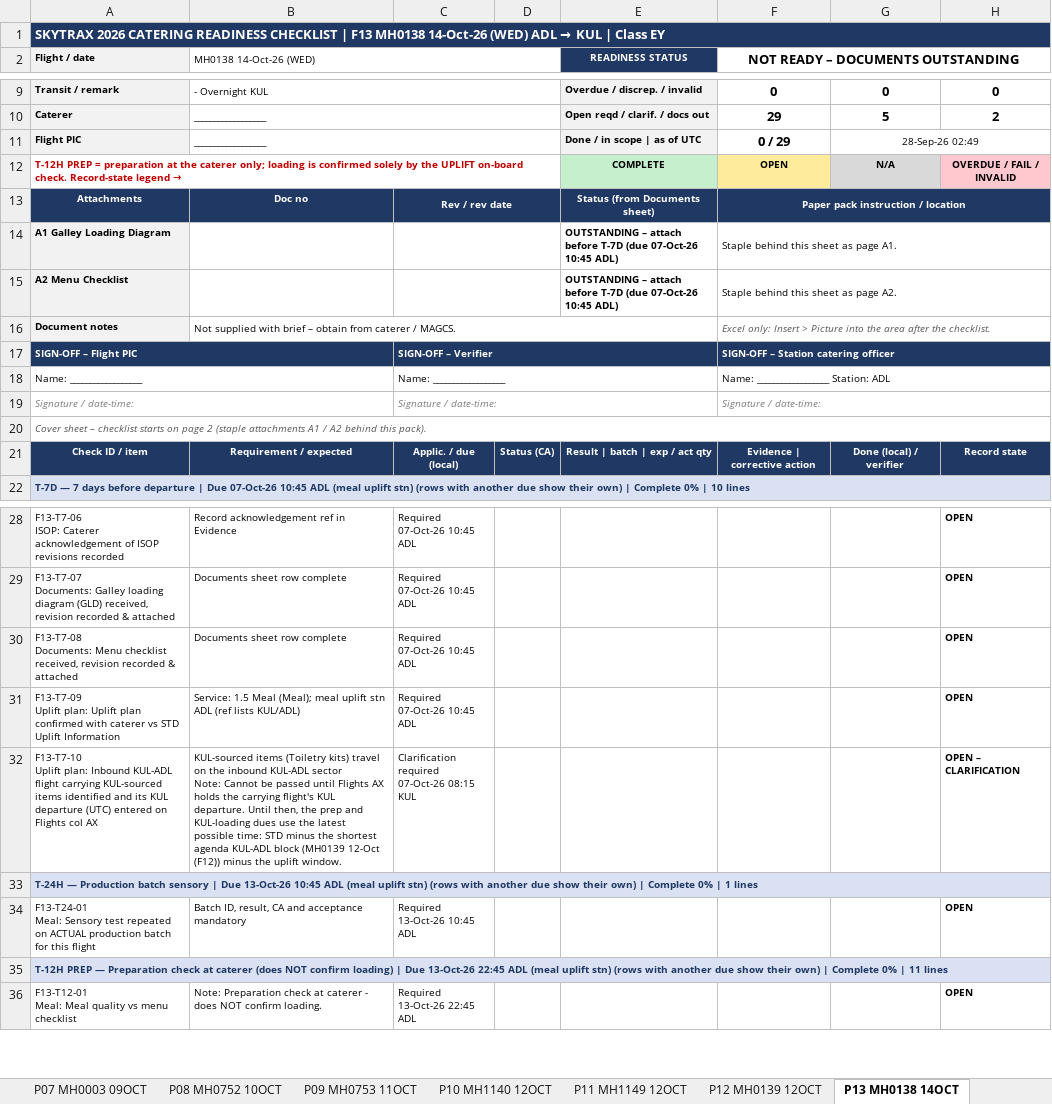
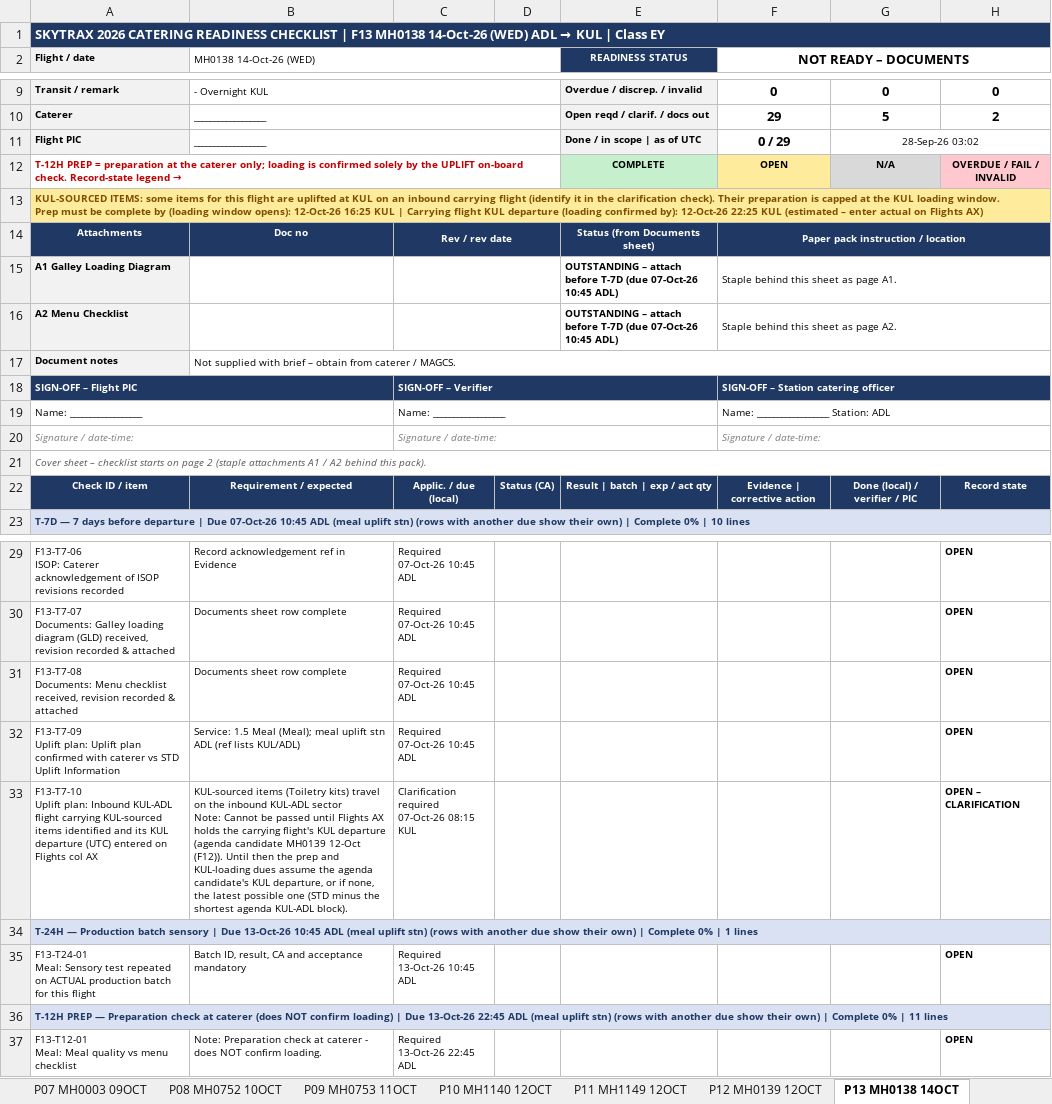
Before and after one commit to fluffyufi/skytrax-checklist, an Excel workbook: output/MAGCS_Skytrax_2026_Catering_Readiness.xlsx, sheet P13 MH0138 14OCT, drawn as a sheet; only a part is shown, gaps mark what is left out; values as stored, in another font and other column widths than the file's, no borders; conditional formats not drawn; removed rows and columns are numbered as before the commit, all else as after; ↵ is a line break in a cell; the diff covers the shown part only; the diff names each change by its address in the sheet, - before the commit and + after, or states it on an @@ line.

```diff
--- a/output/MAGCS_Skytrax_2026_Catering_Readiness.xlsx (sheet P13 MH0138 14OCT)
+++ b/output/MAGCS_Skytrax_2026_Catering_Readiness.xlsx (sheet P13 MH0138 14OCT)
-F2: NOT READY – DOCUMENTS OUTSTANDING
+F2: NOT READY – DOCUMENTS
-G11: 28-Sep-26 02:49
+G11: 28-Sep-26 03:02
+row 13: KUL-SOURCED ITEMS: some items for this flight are uplifted at KUL on an inbound carrying flight (identify it in the clarification check). Their preparation is capped at the KUL loading window. ↵ Prep must be complete by (loading window opens): 12-Oct-26 16:25 KUL | Carrying flight KUL departure (loading confirmed by): 12-Oct-26 22:25 KUL (estimated – enter actual on Flights AX)
-B16:E16 merged
+B17:H17 merged
-F17 (NOT READY – DOCUMENTS): Excel only: Insert > Picture into the area after the checklist.
+F17 (NOT READY – DOCUMENTS): (empty)
-F16:H16 merged
-G22: Done (local) / verifier
+G22: Done (local) / verifier / PIC
-B33 (MH0138 14-Oct-26 (WED)): …flight's KUL departure. Until then, the prep and KUL-loading dues use the latest possible time: STD minus the shortest agenda KUL-ADL block (MH0139 12-Oct (F12)) minus the uplift window.
+B33 (MH0138 14-Oct-26 (WED)): …flight's KUL departure (agenda candidate MH0139 12-Oct (F12)). Until then the prep and KUL-loading dues assume the agenda candidate's KUL departure, or if none, the latest possible one (STD minus the shortest agenda KUL-ADL block).
```
Also changed, not shown: 4 edited cells elsewhere in this sheet, sheet Checks, sheet Flights, sheet P21 MH1437 30OCT, sheet Dashboard, sheet P05 MH0089 15OCT, sheet P17 MH0073 27OCT, 23 more sheets, formulas that keep their value, 4 other files.
